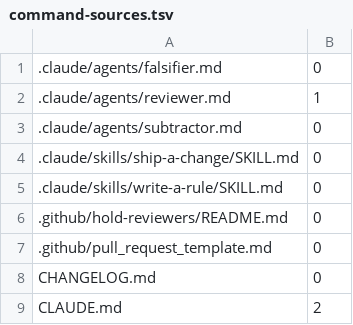
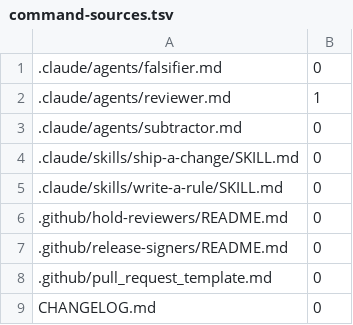
Before and after one commit to Louranicas/forge-warden, a TSV file: docs/command-sources.tsv, drawn as a sheet; only a part is shown; the shorter side is filled out with more unchanged rows.

```diff
--- a/docs/command-sources.tsv
+++ b/docs/command-sources.tsv
@@ -6,2 +6,3 @@
 .github/hold-reviewers/README.md	0
+.github/release-signers/README.md	0
 .github/pull_request_template.md	0
```
Also changed, not shown: 9 other files.
